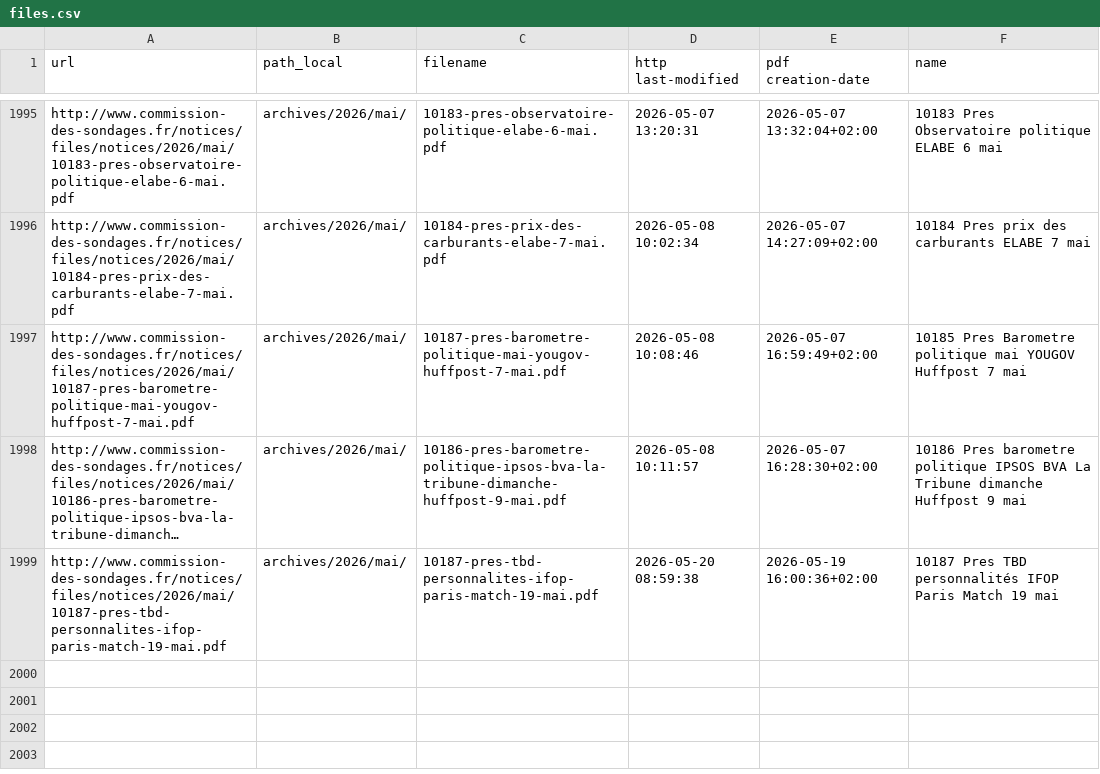
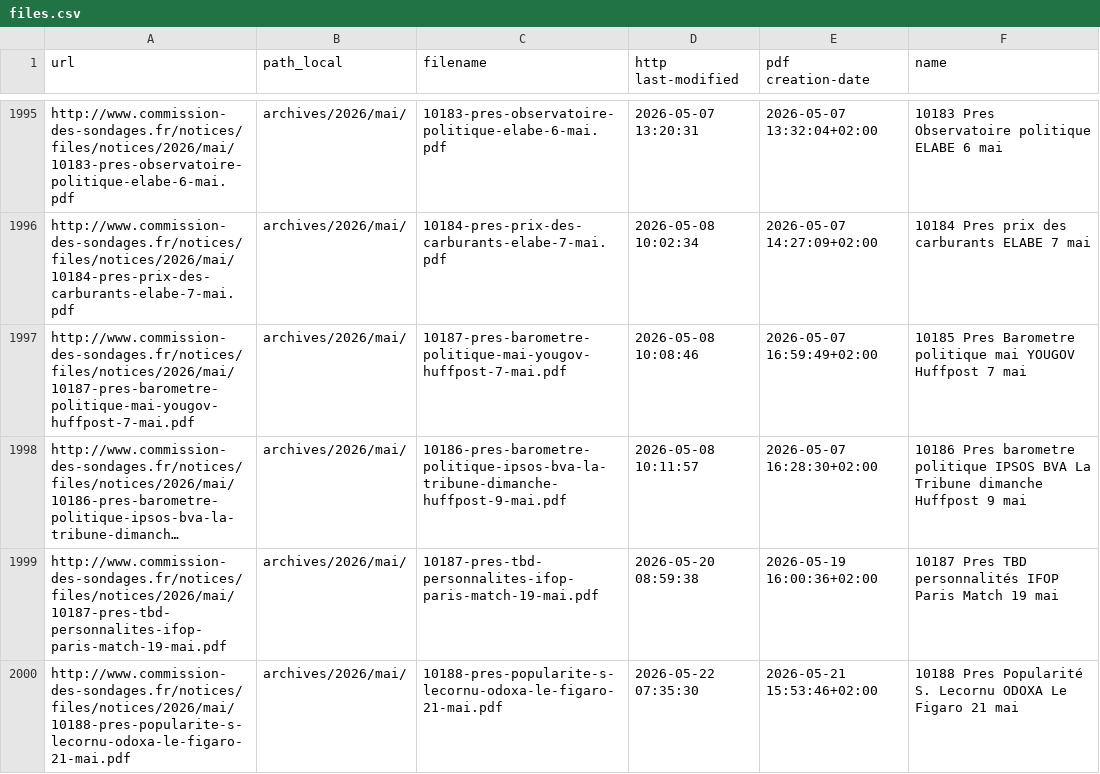
Before and after one commit to nsppolls/sondages-commission-index, a CSV file: files.csv, drawn as a sheet; only a part is shown, gaps mark what is left out; long unchanged cells end in …; the diff names each change by its address in the sheet, - before the commit and + after, or states it on an @@ line.

```diff
--- a/files.csv
+++ b/files.csv
+row 2000: http://www.commission-des-sondages.fr/notices/files/notices/2026/mai/10188-pres-popularite-s-lecornu-odoxa-le-figaro-21-mai.pdf | archives/2026/mai/ | 10188-pres-popularite-s-lecornu-odoxa-le-figaro-21-mai.pdf | 2026-05-22 07:35:30 | 2026-05-21 15:53:46+02:00 | 10188 Pres Popularité S. Lecornu ODOXA Le Figaro 21 mai
```
Also changed, not shown: base.csv, 2 other files.
